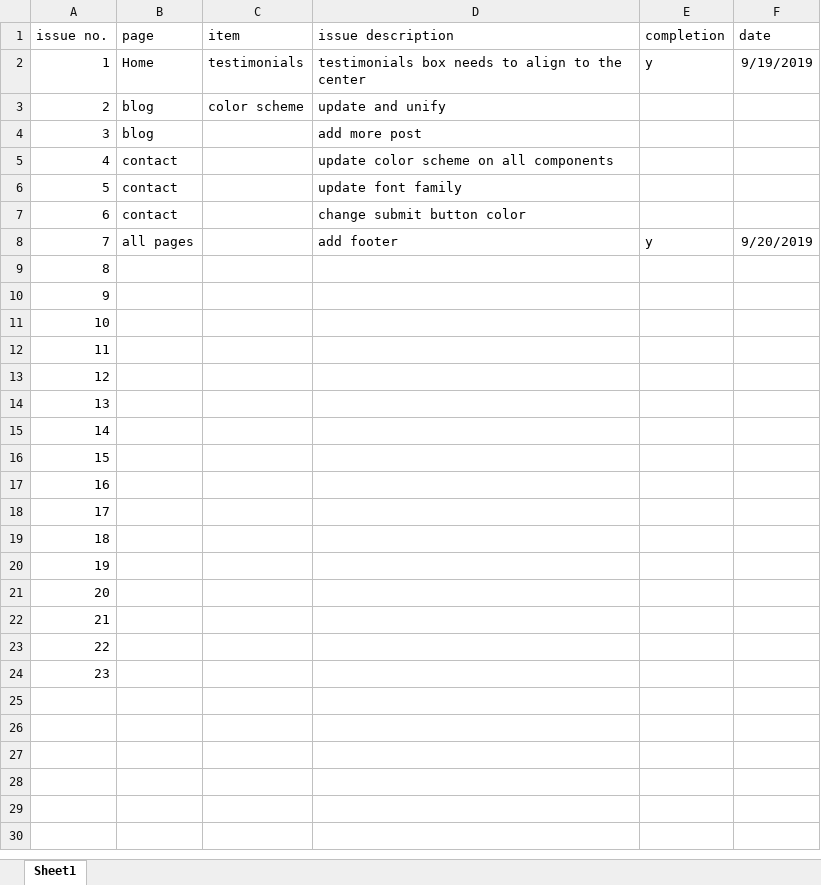
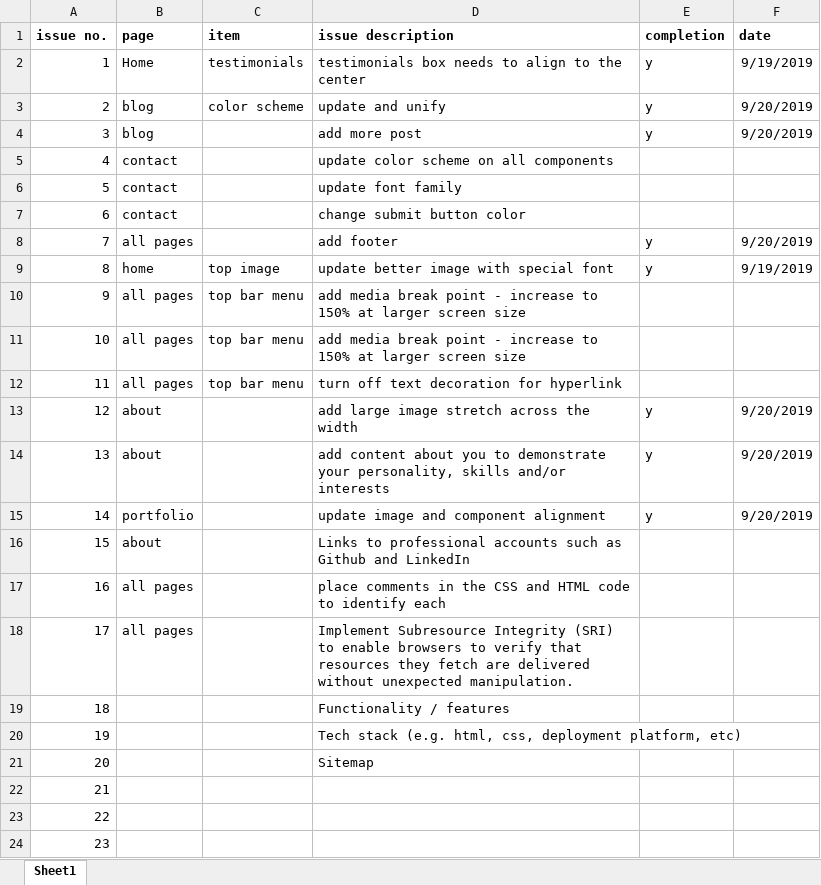
Before and after one commit to waynezdev/profile_website_wayne, an Excel workbook: docs/issue_log/issue_log.xlsx, sheet Sheet1, drawn as a sheet; values as stored, in another font and other column widths than the file's, no borders; the diff names each change by its address in the sheet, - before the commit and + after, or states it on an @@ line.

Commit message:
updated readme and issue log

```diff
--- a/docs/issue_log/issue_log.xlsx (sheet Sheet1)
+++ b/docs/issue_log/issue_log.xlsx (sheet Sheet1)
-A1:F1 bold: off
+A1:F1 bold: on
-E3:E4 (completion): (empty)
+E3:E4 (completion): y
-F3:F4 (date): (empty)
+F3:F4 (date): 9/20/2019
-B9 (page): (empty)
+B9 (page): home
-C9 (item): (empty)
+C9 (item): top image
-D9 (issue description): (empty)
+D9 (issue description): update better image with special font
-E9 (completion): (empty)
+E9 (completion): y
-F9 (date): (empty)
+F9 (date): 9/19/2019
-B10:B12 (page): (empty)
+B10:B12 (page): all pages
-C10:C12 (item): (empty)
+C10:C12 (item): top bar menu
-D10:D11 (issue description): (empty)
+D10:D11 (issue description): add media break point - increase to 150% at larger screen size
-D12 (issue description): (empty)
+D12 (issue description): turn off text decoration for hyperlink
-B13:B14 (page): (empty)
+B13:B14 (page): about
-D13 (issue description): (empty)
+D13 (issue description): add large image stretch across the width
-E13:E15 (completion): (empty)
+E13:E15 (completion): y
-F13:F15 (date): (empty)
+F13:F15 (date): 9/20/2019
-D14 (issue description): (empty)
+D14 (issue description): add content about you to demonstrate your personality, skills and/or interests
-B15 (page): (empty)
+B15 (page): portfolio
-D15 (issue description): (empty)
+D15 (issue description): update image and component alignment
-B16 (page): (empty)
+B16 (page): about
-D16 (issue description): (empty)
+D16 (issue description): Links to professional accounts such as Github and LinkedIn
-B17:B18 (page): (empty)
+B17:B18 (page): all pages
-D17 (issue description): (empty)
+D17 (issue description): place comments in the CSS and HTML code to identify each
-D18 (issue description): (empty)
+D18 (issue description): Implement Subresource Integrity (SRI) to enable browsers to verify that resources they fetch are delivered without unexpected manipulation.
-D19 (issue description): (empty)
+D19 (issue description): Functionality / features
-D20 (issue description): (empty)
+D20 (issue description): Tech stack (e.g. html, css, deployment platform, etc)
-D21 (issue description): (empty)
+D21 (issue description): Sitemap
```
Also changed, not shown: 1 other file.
